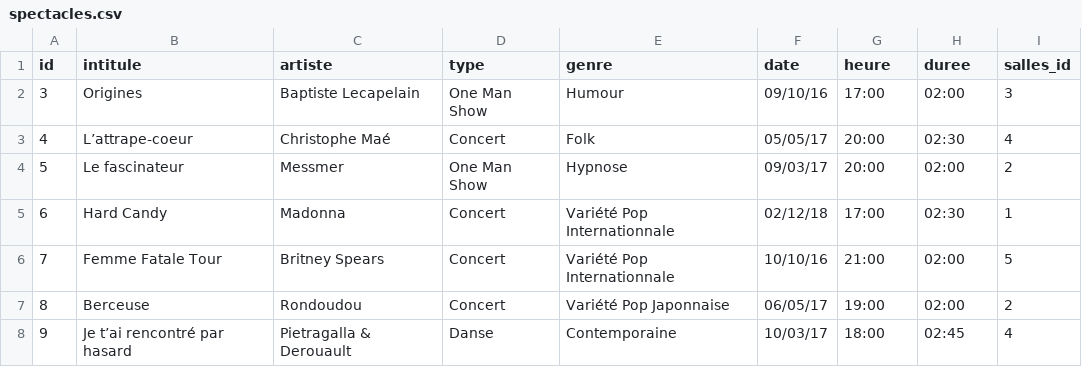
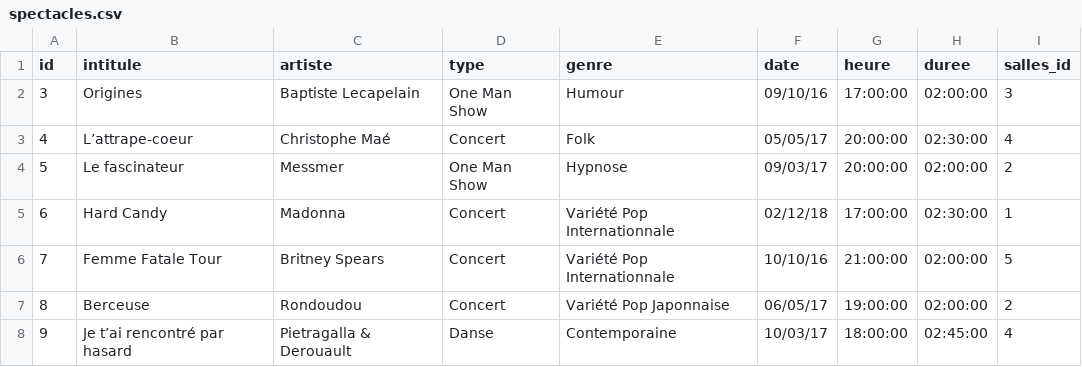
Before and after one commit to ThomasGalliot/Exercices-SQL-partie-2, a CSV file: csv/spectacles.csv, drawn as a sheet.

Commit message:
Correction type champs

```diff
--- a/csv/spectacles.csv
+++ b/csv/spectacles.csv
@@ -1,8 +1,8 @@
 id;intitule;artiste;type;genre;date;heure;duree;salles_id
-3;Origines;Baptiste Lecapelain;One Man Show;Humour;09/10/16;17:00;02:00;3
-4;L’attrape-coeur;Christophe Maé;Concert;Folk;05/05/17;20:00;02:30;4
-5;Le fascinateur;Messmer;One Man Show;Hypnose;09/03/17;20:00;02:00;2
-6;Hard Candy;Madonna;Concert;Variété Pop Internationnale;02/12/18;17:00;02:30;1
-7;Femme Fatale Tour;Britney Spears;Concert;Variété Pop Internationnale;10/10/16;21:00;02:00;5
-8;Berceuse;Rondoudou;Concert;Variété Pop Japonnaise;06/05/17;19:00;02:00;2
-9;Je t’ai rencontré par hasard;Pietragalla & Derouault;Danse;Contemporaine;10/03/17;18:00;02:45;4
+3;Origines;Baptiste Lecapelain;One Man Show;Humour;09/10/16;17:00:00;02:00:00;3
+4;L’attrape-coeur;Christophe Maé;Concert;Folk;05/05/17;20:00:00;02:30:00;4
+5;Le fascinateur;Messmer;One Man Show;Hypnose;09/03/17;20:00:00;02:00:00;2
+6;Hard Candy;Madonna;Concert;Variété Pop Internationnale;02/12/18;17:00:00;02:30:00;1
+7;Femme Fatale Tour;Britney Spears;Concert;Variété Pop Internationnale;10/10/16;21:00:00;02:00:00;5
+8;Berceuse;Rondoudou;Concert;Variété Pop Japonnaise;06/05/17;19:00:00;02:00:00;2
+9;Je t’ai rencontré par hasard;Pietragalla & Derouault;Danse;Contemporaine;10/03/17;18:00:00;02:45:00;4
```
